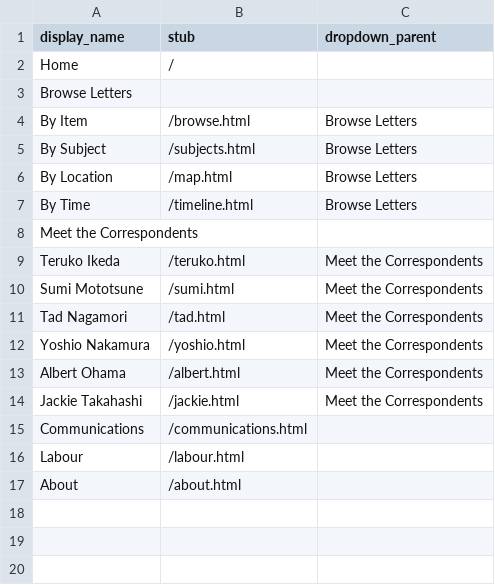
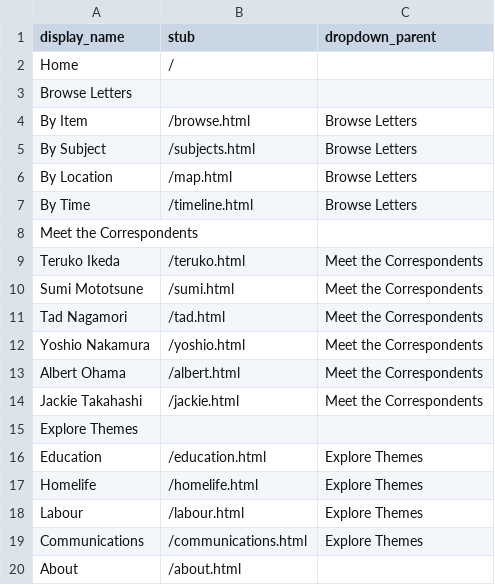
Before and after one commit to ubc-library-rbsc/gillis-2021, a CSV file: _data/config-nav.csv, drawn as a sheet.

Commit message:
Update config-nav.csv

```diff
--- a/_data/config-nav.csv
+++ b/_data/config-nav.csv
@@ -14,4 +14,7 @@ Albert Ohama,/albert.html,Meet the Correspondents
 Jackie Takahashi,/jackie.html,Meet the Correspondents
-Communications,/communications.html,
-Labour,/labour.html,
+Explore Themes,,
+Education,/education.html,Explore Themes
+Homelife,/homelife.html,Explore Themes
+Labour,/labour.html,Explore Themes
+Communications,/communications.html,Explore Themes
 About,/about.html
```
